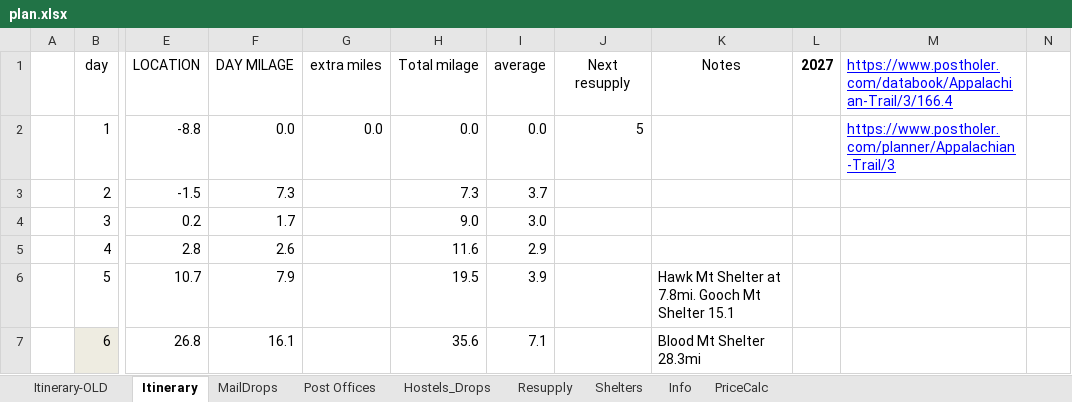
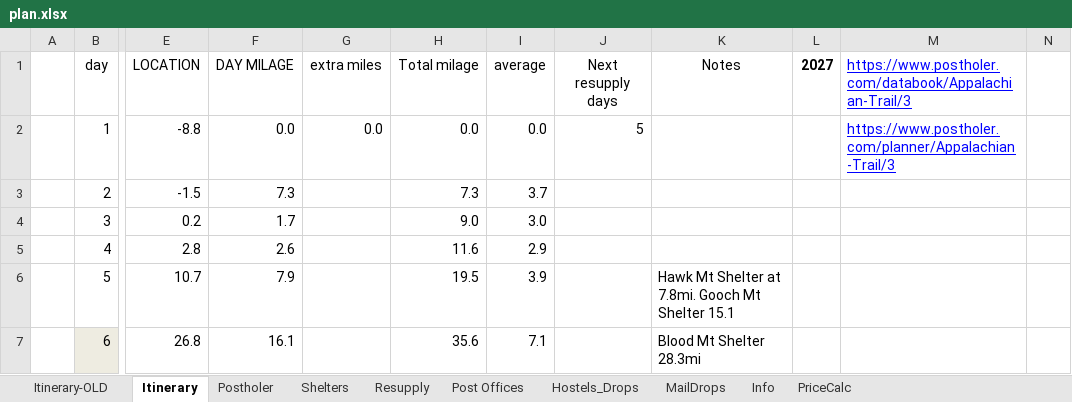
Before and after one commit to dpsmith005/backpacking, an Excel workbook: AT/plan.xlsx, sheet Itinerary, drawn as a sheet; only a part is shown, gaps mark what is left out; values as stored, in another font and other column widths than the file's, no borders; conditional formats not drawn; the diff names each change by its address in the sheet, - before the commit and + after, or states it on an @@ line.

```diff
--- a/AT/plan.xlsx (sheet Itinerary)
+++ b/AT/plan.xlsx (sheet Itinerary)
+sheet tab: Postholer
@@ sheet tab order changed: Itinerary-OLD | Itinerary | Postholer | Shelters | Resupply | Post Offices | Hostels_Drops | MailDrops | Info | PriceCalc @@
-J1: Next resupply
+J1: Next resupply days
-M1: https://www.postholer.com/databook/Appalachian-Trail/3/166.4
+M1: https://www.postholer.com/databook/Appalachian-Trail/3
```
Also changed, not shown: sheet Resupply, sheet Hostels_Drops, sheet Post Offices, sheet Shelters, AT/GearListNew.xlsx, AT/Materials.xlsx, 1 other file.
